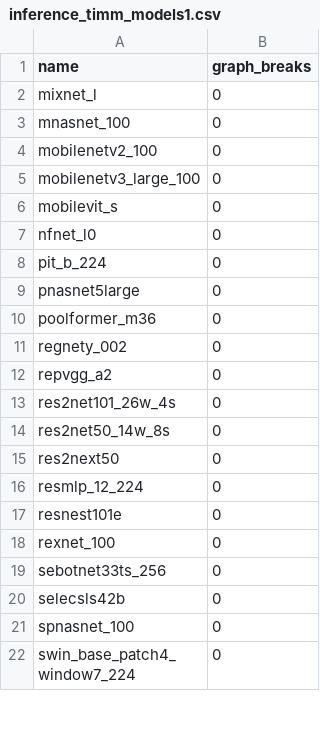
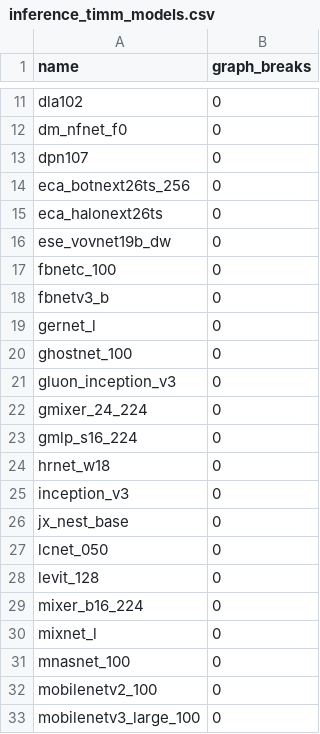
Before and after one commit to Szebebnigblack/pytorch, a CSV file: benchmarks/dynamo/ci_expected_accuracy/inference_timm_models.csv (was benchmarks/dynamo/ci_expected_accuracy/inference_timm_models1.csv), drawn as a sheet; only a part is shown, gaps mark what is left out; the shorter side is filled out with more unchanged rows; the diff covers the shown part only; the diff names each change by its address in the sheet, - before the commit and + after, or states it on an @@ line.

Commit message:
[CI] Update update_expected.py to make it generate a combined csv file (#98407)
Summary: make update_expected.py combine csv files from all shards into a single csv file for each test suite

Pull Request resolved: https://github.com/pytorch/pytorch/pull/98407
Approved by: https://github.com/wconstab, https://github.com/ezyang

```diff
--- a/benchmarks/dynamo/ci_expected_accuracy/inference_timm_models1.csv
+++ b/benchmarks/dynamo/ci_expected_accuracy/inference_timm_models.csv
+row 11: dla102 | 0
+row 12: dm_nfnet_f0 | 0
+row 13: dpn107 | 0
+row 14: eca_botnext26ts_256 | 0
+row 15: eca_halonext26ts | 0
+row 16: ese_vovnet19b_dw | 0
+row 17: fbnetc_100 | 0
+row 18: fbnetv3_b | 0
+row 19: gernet_l | 0
+row 20: ghostnet_100 | 0
+row 21: gluon_inception_v3 | 0
+row 22: gmixer_24_224 | 0
+row 23: gmlp_s16_224 | 0
+row 24: hrnet_w18 | 0
+row 25: inception_v3 | 0
+row 26: jx_nest_base | 0
+row 27: lcnet_050 | 0
+row 28: levit_128 | 0
+row 29: mixer_b16_224 | 0
```
Also changed, not shown: 9 added rows elsewhere in this file, benchmarks/dynamo/ci_expected_accuracy/training_timm_models.csv, 12 other files.
